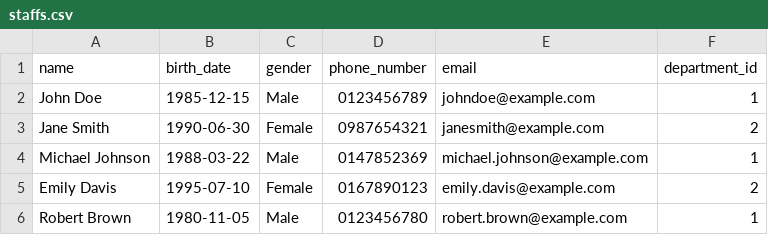
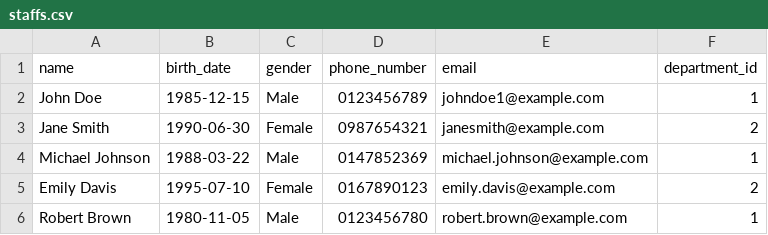
Before and after one commit to xqthanhvuong/back_end_class_activity, a CSV file: src/main/resources/sample csv/staffs.csv, drawn as a sheet.

```diff
--- a/src/main/resources/sample csv/staffs.csv
+++ b/src/main/resources/sample csv/staffs.csv
@@ -1,3 +1,3 @@
 name,birth_date,gender,phone_number,email,department_id
-John Doe,1985-12-15,Male,0123456789,johndoe@example.com,1
+John Doe,1985-12-15,Male,0123456789,johndoe1@example.com,1
 Jane Smith,1990-06-30,Female,0987654321,janesmith@example.com,2
```
Also changed, not shown: 12 other files.
